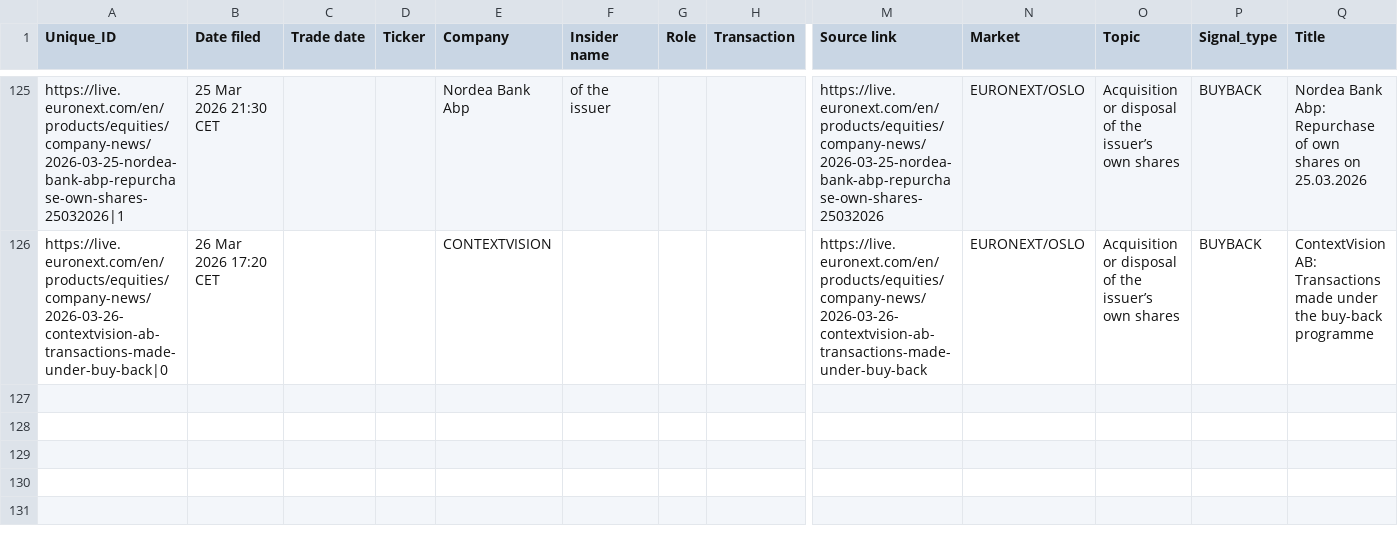
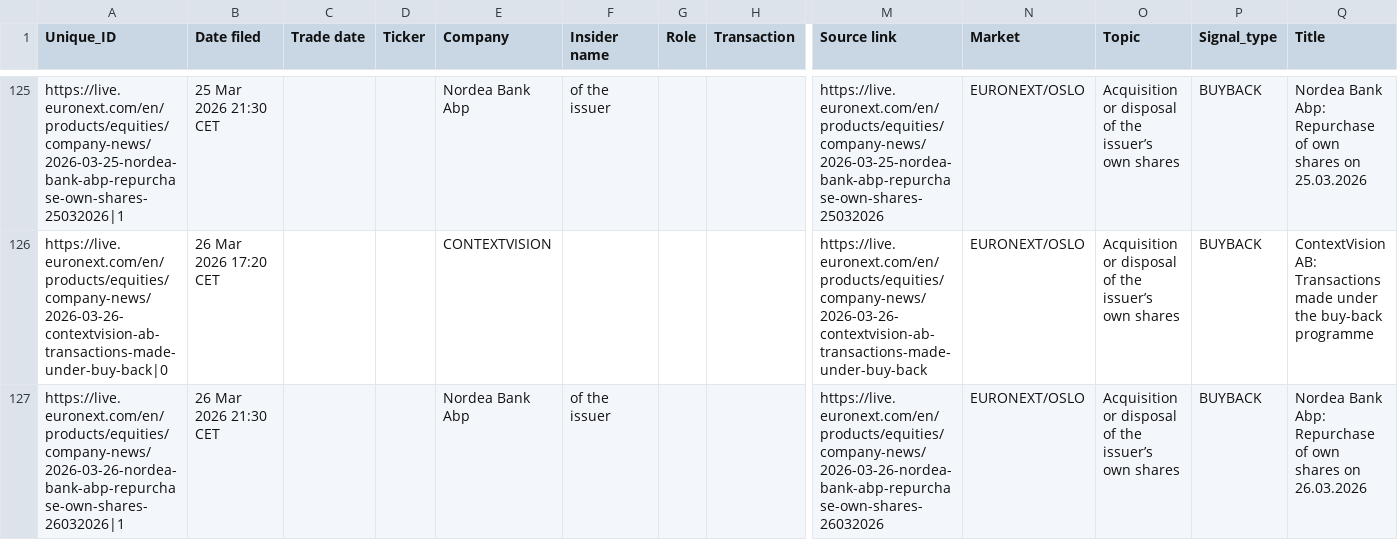
Before and after one commit to mariuslandmark-ai/insider-tracker-no, a CSV file: data/insider_trades.csv, drawn as a sheet; only a part is shown, gaps mark what is left out; rows hold the shown columns only; the diff names each change by its address in the sheet, - before the commit and + after, or states it on an @@ line.

```diff
--- a/data/insider_trades.csv
+++ b/data/insider_trades.csv
+row 127: https://live.euronext.com/en/products/equities/company-news/2026-03-26-nordea-bank-abp-repurchase-own-shares-26032026|1 | 26 Mar 2026 21:30 CET |  |  | Nordea Bank Abp | of the issuer |  |  | https://live.euronext.com/en/products/equities/company-news/2026-03-26-nordea-bank-abp-repurchase-own-shares-26032026 | EURONEXT/OSLO | Acquisition or disposal of the issuer’s own shares | BUYBACK | Nordea Bank Abp: Repurchase of own shares on 26.03.2026
```
